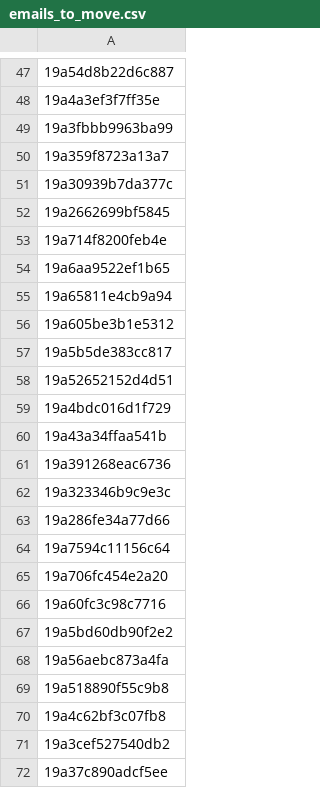
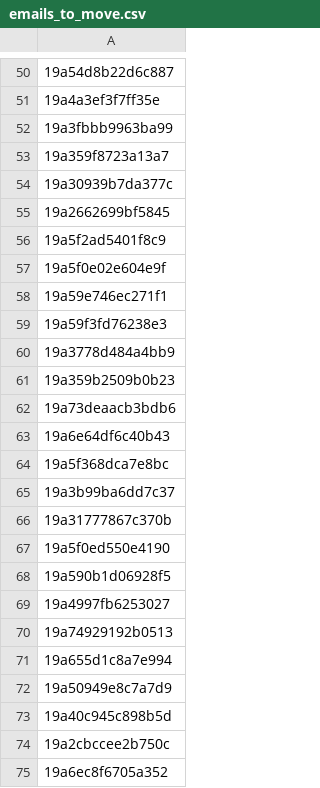
Before and after one commit to pedrocbbraga/Gmail-Spam-Classifier, a CSV file: emails_to_move.csv, drawn as a sheet; only a part is shown, gaps mark what is left out; the shorter side is filled out with more unchanged rows; the diff covers the shown part only; the diff names each change by its address in the sheet, - before the commit and + after, or states it on an @@ line.

```diff
--- a/emails_to_move.csv
+++ b/emails_to_move.csv
+row 56: 19a5f2ad5401f8c9
+row 57: 19a5f0e02e604e9f
+row 58: 19a59e746ec271f1
+row 59: 19a59f3fd76238e3
+row 60: 19a3778d484a4bb9
+row 61: 19a359b2509b0b23
+row 62: 19a73deaacb3bdb6
+row 63: 19a6e64df6c40b43
+row 64: 19a5f368dca7e8bc
+row 65: 19a3b99ba6dd7c37
+row 66: 19a31777867c370b
+row 67: 19a5f0ed550e4190
+row 68: 19a590b1d06928f5
+row 69: 19a4997fb6253027
+row 70: 19a74929192b0513
+row 71: 19a655d1c8a7e994
+row 72: 19a50949e8c7a7d9
+row 73: 19a40c945c898b5d
+row 74: 19a2cbccee2b750c
+row 75: 19a6ec8f6705a352
```
Also changed, not shown: 101 added rows elsewhere in this file, 1 other file.
